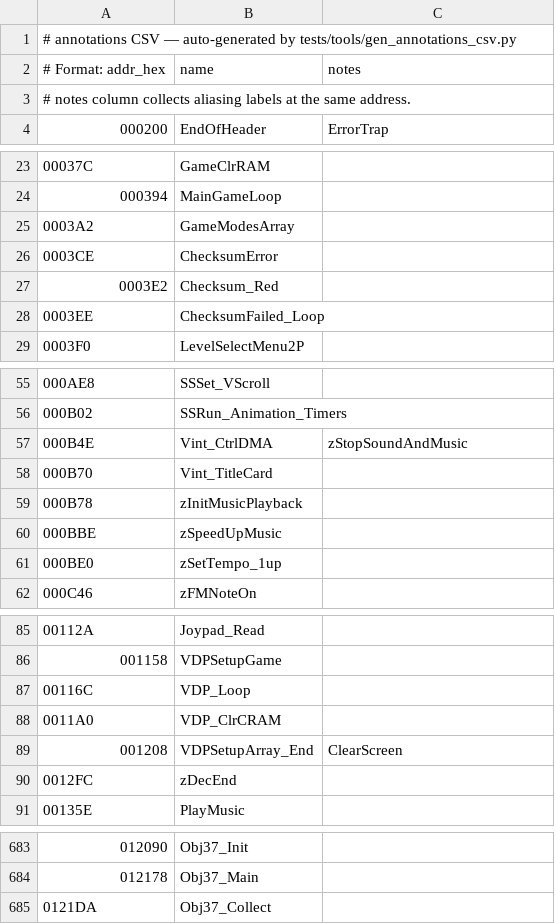
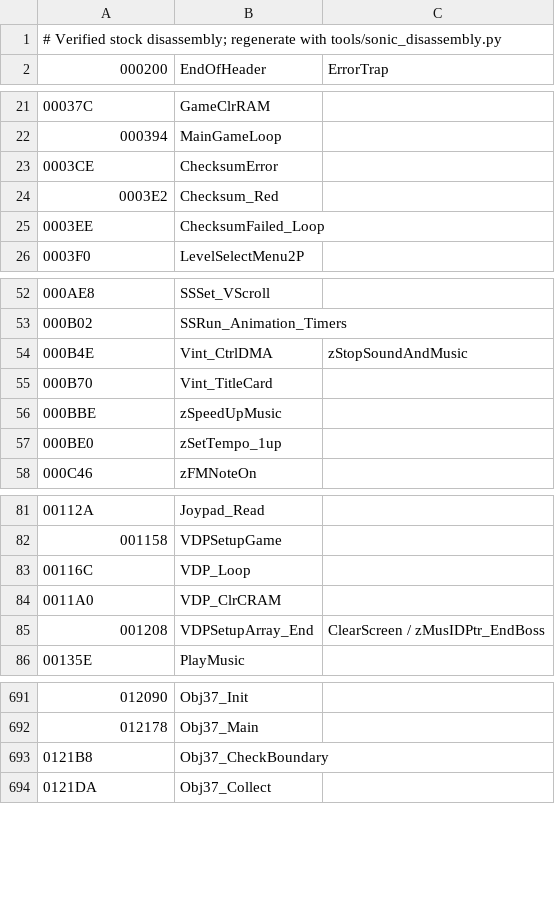
Before and after one commit to mstan/segagenesisrecomp, a CSV file: sonicthehedgehog2/annotations_from_disasm.csv, drawn as a sheet; only a part is shown, gaps mark what is left out; the diff covers the shown part only.

```diff
--- a/sonicthehedgehog2/annotations_from_disasm.csv
+++ b/sonicthehedgehog2/annotations_from_disasm.csv
@@ -1,4 +1,2 @@
-# annotations CSV — auto-generated by tests/tools/gen_annotations_csv.py
-# Format: addr_hex,name,notes
-# notes column collects aliasing labels at the same address.
+# Verified stock disassembly; regenerate with tools/sonic_disassembly.py
 000200,EndOfHeader,ErrorTrap
@@ -24,3 +22,2 @@
 000394,MainGameLoop,
-0003A2,GameModesArray,
 0003CE,ChecksumError,
@@ -58,3 +55,2 @@
 000B70,Vint_TitleCard,
-000B78,zInitMusicPlayback,
 000BBE,zSpeedUpMusic,
@@ -88,4 +84,3 @@
 0011A0,VDP_ClrCRAM,
-001208,VDPSetupArray_End,ClearScreen
-0012FC,zDecEnd,
+001208,VDPSetupArray_End,ClearScreen / zMusIDPtr_EndBoss
 00135E,PlayMusic,
@@ -684,2 +692,3 @@
 012178,Obj37_Main,
+0121B8,Obj37_CheckBoundary,
 0121DA,Obj37_Collect,
```
Also changed, not shown: 16 added rows, 11 removed rows and 1 edited cell elsewhere in this file, sandk/annotations_from_disasm.csv, sonic3/annotations_from_disasm.csv, 17 other files.
